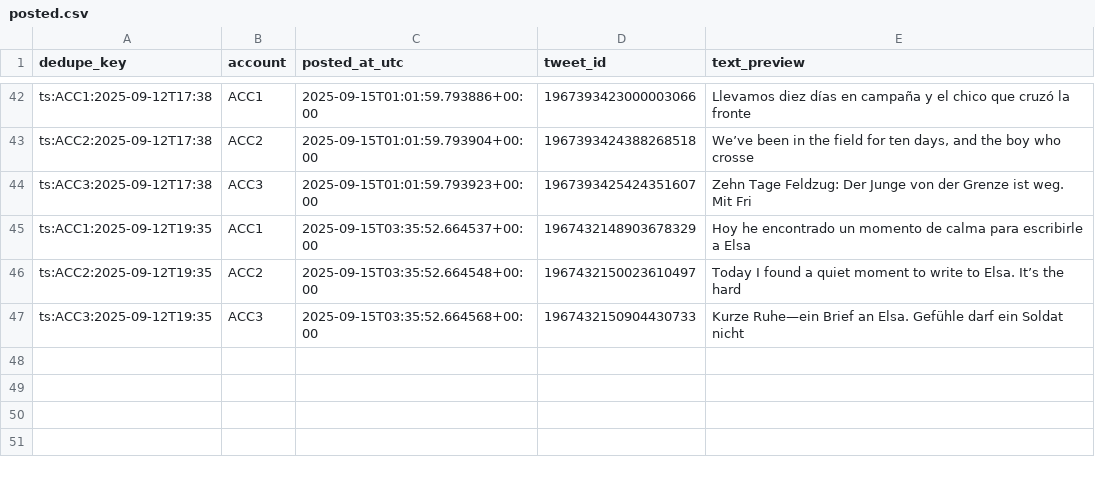
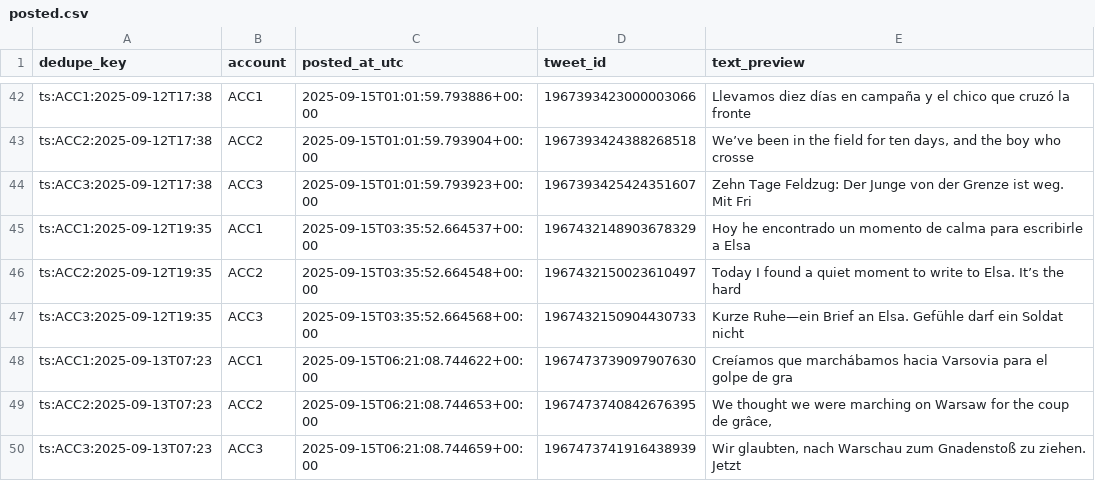
Before and after one commit to jmestrallet/otto-diario-v2, a CSV file: posted.csv, drawn as a sheet; only a part is shown, gaps mark what is left out.

```diff
--- a/posted.csv
+++ b/posted.csv
@@ -47 +47,4 @@ ts:ACC2:2025-09-12T19:35,ACC2,2025-09-15T03:35:52.664548+00:00,19674321500236104
 ts:ACC3:2025-09-12T19:35,ACC3,2025-09-15T03:35:52.664568+00:00,1967432150904430733,Kurze Ruhe—ein Brief an Elsa. Gefühle darf ein Soldat nicht
+ts:ACC1:2025-09-13T07:23,ACC1,2025-09-15T06:21:08.744622+00:00,1967473739097907630,Creíamos que marchábamos hacia Varsovia para el golpe de gra
+ts:ACC2:2025-09-13T07:23,ACC2,2025-09-15T06:21:08.744653+00:00,1967473740842676395,"We thought we were marching on Warsaw for the coup de grâce,"
+ts:ACC3:2025-09-13T07:23,ACC3,2025-09-15T06:21:08.744659+00:00,1967473741916438939,"Wir glaubten, nach Warschau zum Gnadenstoß zu ziehen. Jetzt "
```
